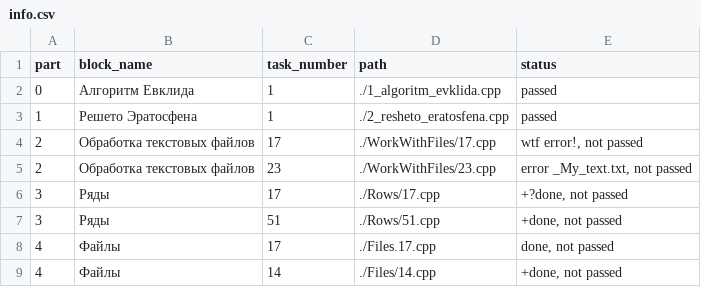
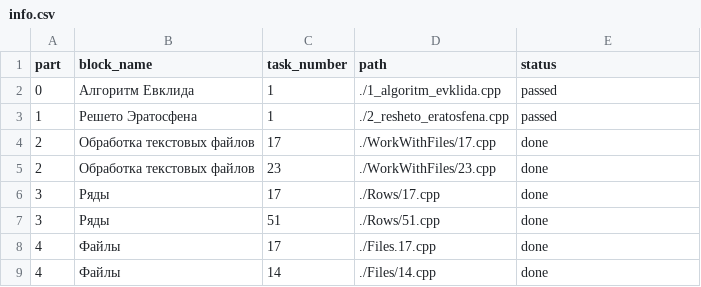
Before and after one commit to I-love-linux-12-31/mirea_cpp_tasks, a CSV file: Lesson5/info.csv, drawn as a sheet.

Commit message:
improvements

```diff
--- a/Lesson5/info.csv
+++ b/Lesson5/info.csv
@@ -3,7 +3,7 @@ part;block_name;task_number;path;status
 1;Решето Эратосфена;1;./2_resheto_eratosfena.cpp;passed
-2;Обработка текстовых файлов;17;./WorkWithFiles/17.cpp;wtf error!, not passed
-2;Обработка текстовых файлов;23;./WorkWithFiles/23.cpp;error _My_text.txt, not passed
-3;Ряды;17;./Rows/17.cpp;+?done, not passed
-3;Ряды;51;./Rows/51.cpp;+done, not passed
-4;Файлы;17;./Files.17.cpp;done, not passed
-4;Файлы;14;./Files/14.cpp;+done, not passed
+2;Обработка текстовых файлов;17;./WorkWithFiles/17.cpp;done
+2;Обработка текстовых файлов;23;./WorkWithFiles/23.cpp;done
+3;Ряды;17;./Rows/17.cpp;done
+3;Ряды;51;./Rows/51.cpp;done
+4;Файлы;17;./Files.17.cpp;done
+4;Файлы;14;./Files/14.cpp;done
```
